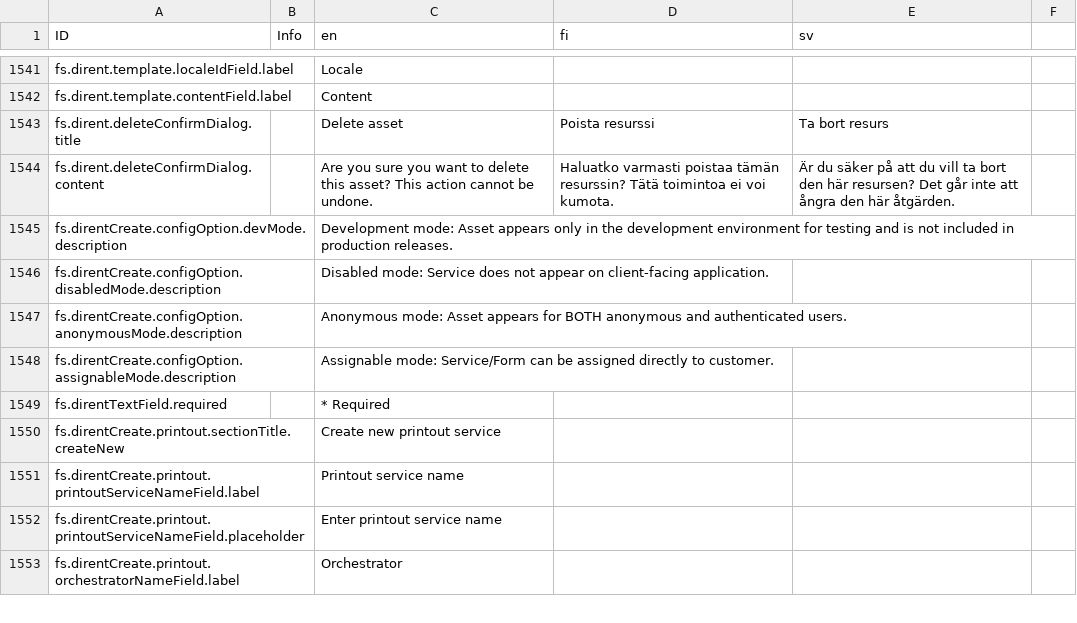
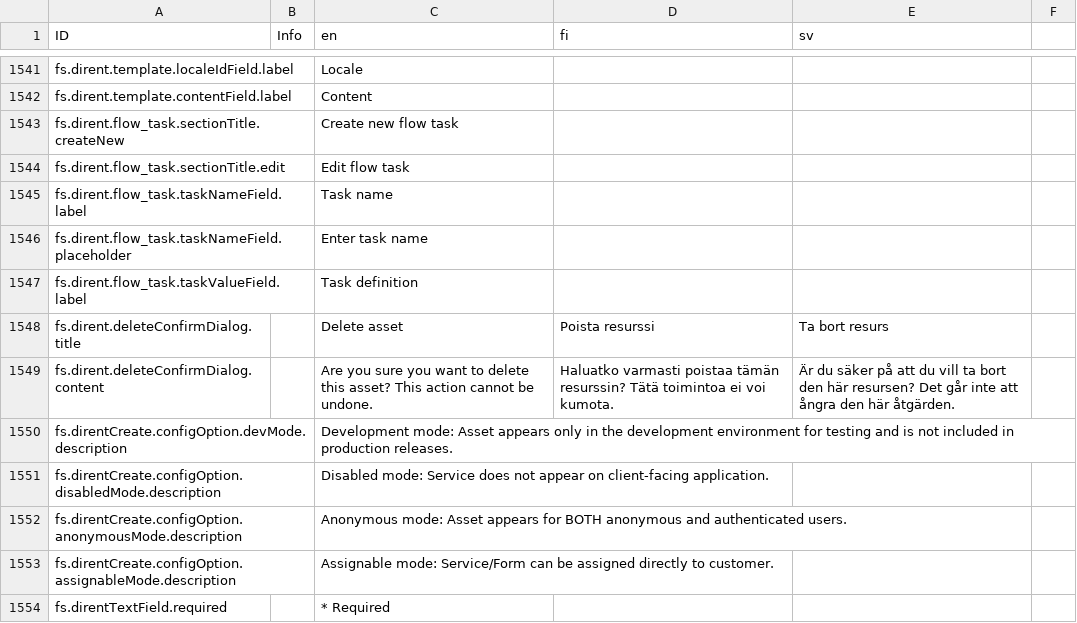
Before and after one commit to digiexpress-io/digiexpress-parent, a CSV file: ts_setup/eveli-ide/intl.csv, drawn as a sheet; only a part is shown, gaps mark what is left out; the shorter side is filled out with more unchanged rows.

Commit message:
#672 flow_task

```diff
--- a/ts_setup/eveli-ide/intl.csv
+++ b/ts_setup/eveli-ide/intl.csv
@@ -1542,2 +1542,7 @@ fs.dirent.template.localeIdField.label,,Locale,,,
 fs.dirent.template.contentField.label,,Content,,,
+fs.dirent.flow_task.sectionTitle.createNew,,Create new flow task,,,
+fs.dirent.flow_task.sectionTitle.edit,,Edit flow task,,,
+fs.dirent.flow_task.taskNameField.label,,Task name,,,
+fs.dirent.flow_task.taskNameField.placeholder,,Enter task name,,,
+fs.dirent.flow_task.taskValueField.label,,Task definition,,,
 fs.dirent.deleteConfirmDialog.title,,Delete asset,Poista resurssi,Ta bort resurs,
```
Also changed, not shown: 11 other files.
